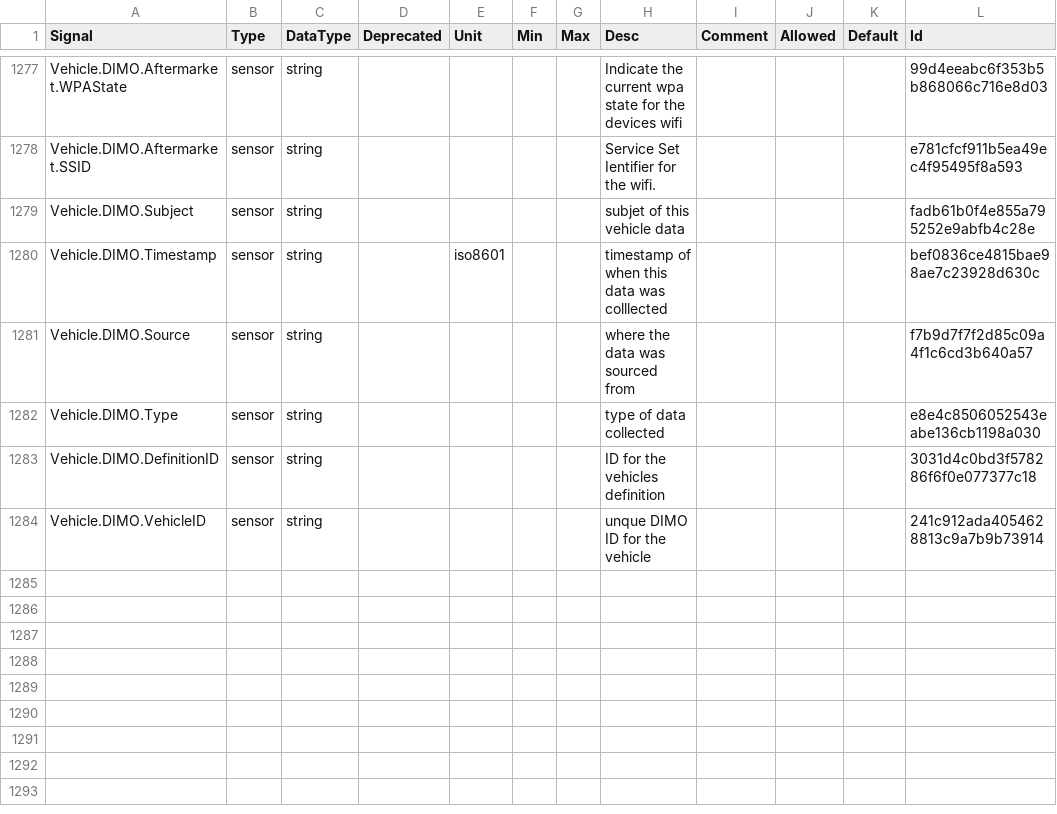
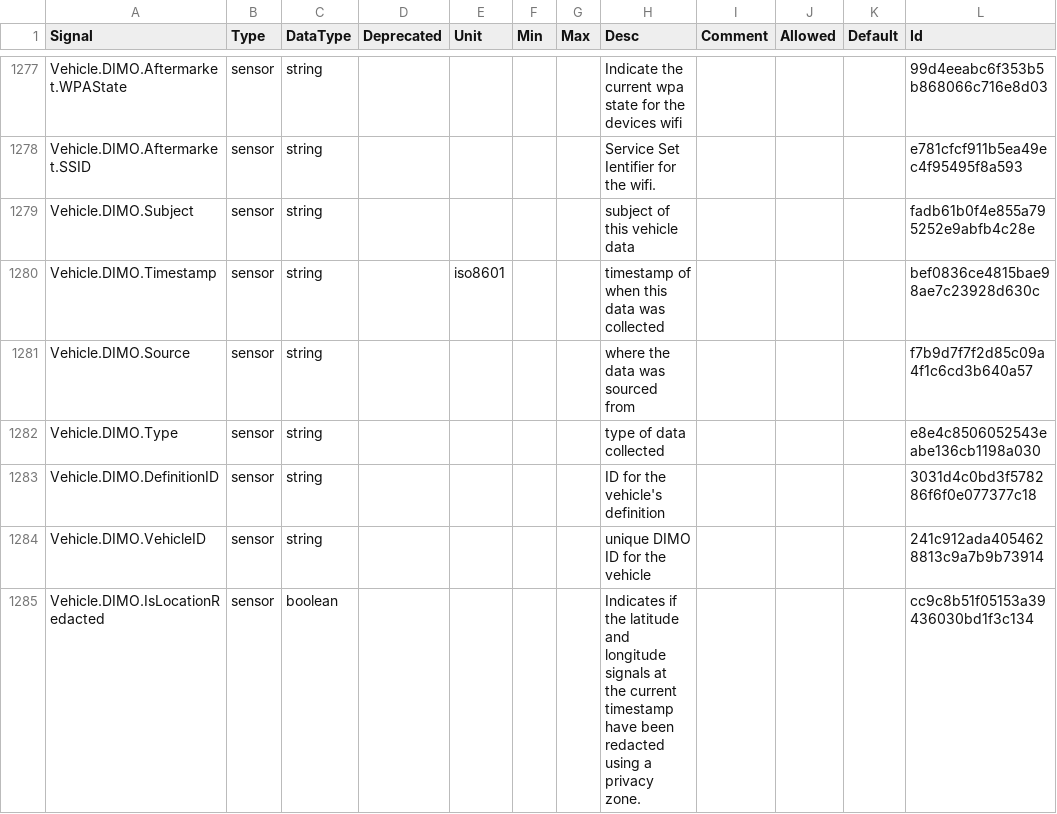
Before and after one commit to KevinJoiner/model-garage, a CSV file: pkg/schema/spec/vss_rel_4.2-DIMO.csv, drawn as a sheet; only a part is shown, gaps mark what is left out.

Commit message:
Update VSS CSV

```diff
--- a/pkg/schema/spec/vss_rel_4.2-DIMO.csv
+++ b/pkg/schema/spec/vss_rel_4.2-DIMO.csv
@@ -1278,7 +1278,8 @@
 "Vehicle.DIMO.Aftermarket.SSID","sensor","string","","","","","Service Set Ientifier for the wifi.","","","","e781cfcf911b5ea49ec4f95495f8a593"
-"Vehicle.DIMO.Subject","sensor","string","","","","","subjet of this vehicle data","","","","fadb61b0f4e855a795252e9abfb4c28e"
-"Vehicle.DIMO.Timestamp","sensor","string","","iso8601","","","timestamp of when this data was colllected","","","","bef0836ce4815bae98ae7c23928d630c"
+"Vehicle.DIMO.Subject","sensor","string","","","","","subject of this vehicle data","","","","fadb61b0f4e855a795252e9abfb4c28e"
+"Vehicle.DIMO.Timestamp","sensor","string","","iso8601","","","timestamp of when this data was collected","","","","bef0836ce4815bae98ae7c23928d630c"
 "Vehicle.DIMO.Source","sensor","string","","","","","where the data was sourced from","","","","f7b9d7f7f2d85c09a4f1c6cd3b640a57"
 "Vehicle.DIMO.Type","sensor","string","","","","","type of data collected","","","","e8e4c8506052543eabe136cb1198a030"
-"Vehicle.DIMO.DefinitionID","sensor","string","","","","","ID for the vehicles definition","","","","3031d4c0bd3f578286f6f0e077377c18"
-"Vehicle.DIMO.VehicleID","sensor","string","","","","","unque DIMO ID for the vehicle","","","","241c912ada4054628813c9a7b9b73914"
+"Vehicle.DIMO.DefinitionID","sensor","string","","","","","ID for the vehicle's definition","","","","3031d4c0bd3f578286f6f0e077377c18"
+"Vehicle.DIMO.VehicleID","sensor","string","","","","","unique DIMO ID for the vehicle","","","","241c912ada4054628813c9a7b9b73914"
+"Vehicle.DIMO.IsLocationRedacted","sensor","boolean","","","","","Indicates if the latitude and longitude signals at the current timestamp have been redacted using a privacy zone.","","","","cc9c8b51f05153a39436030bd1f3c134"
```
